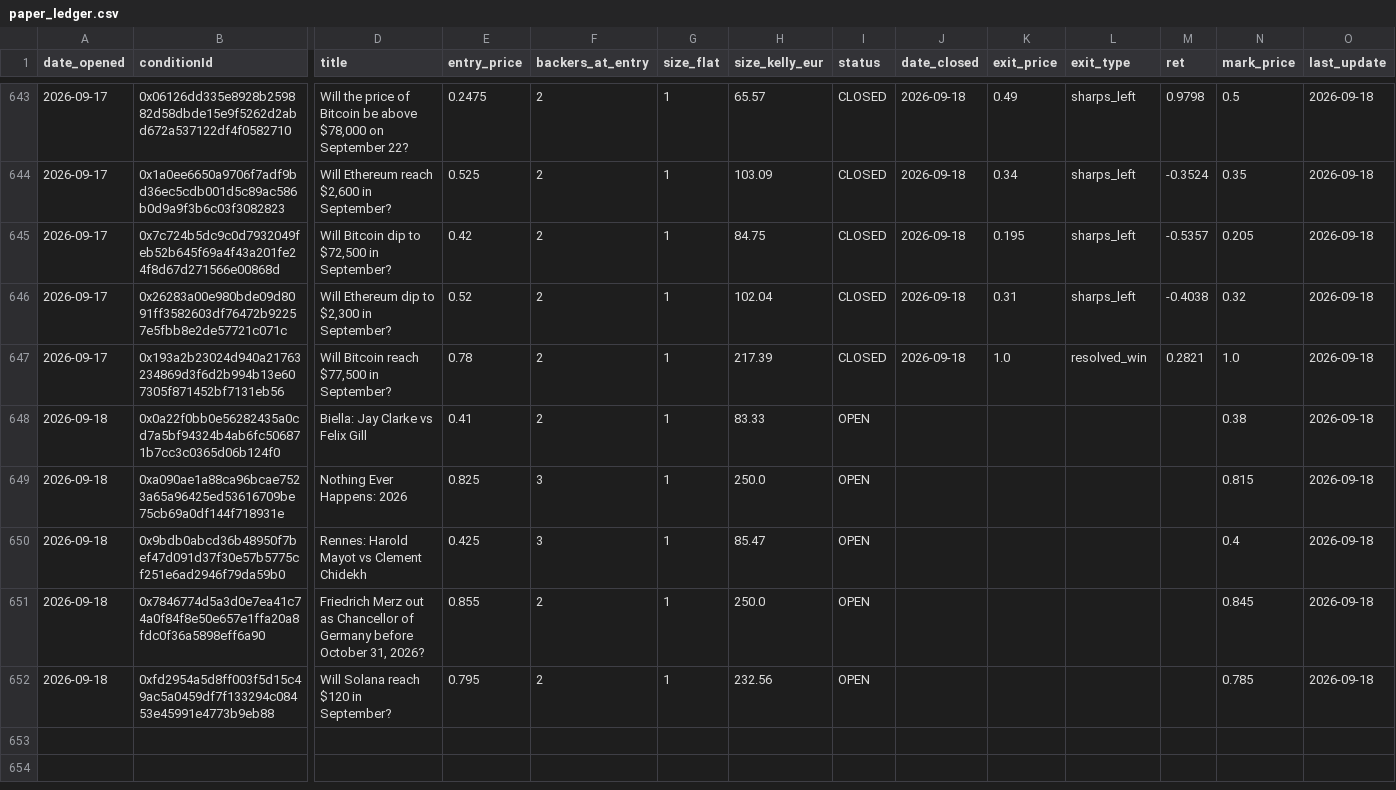
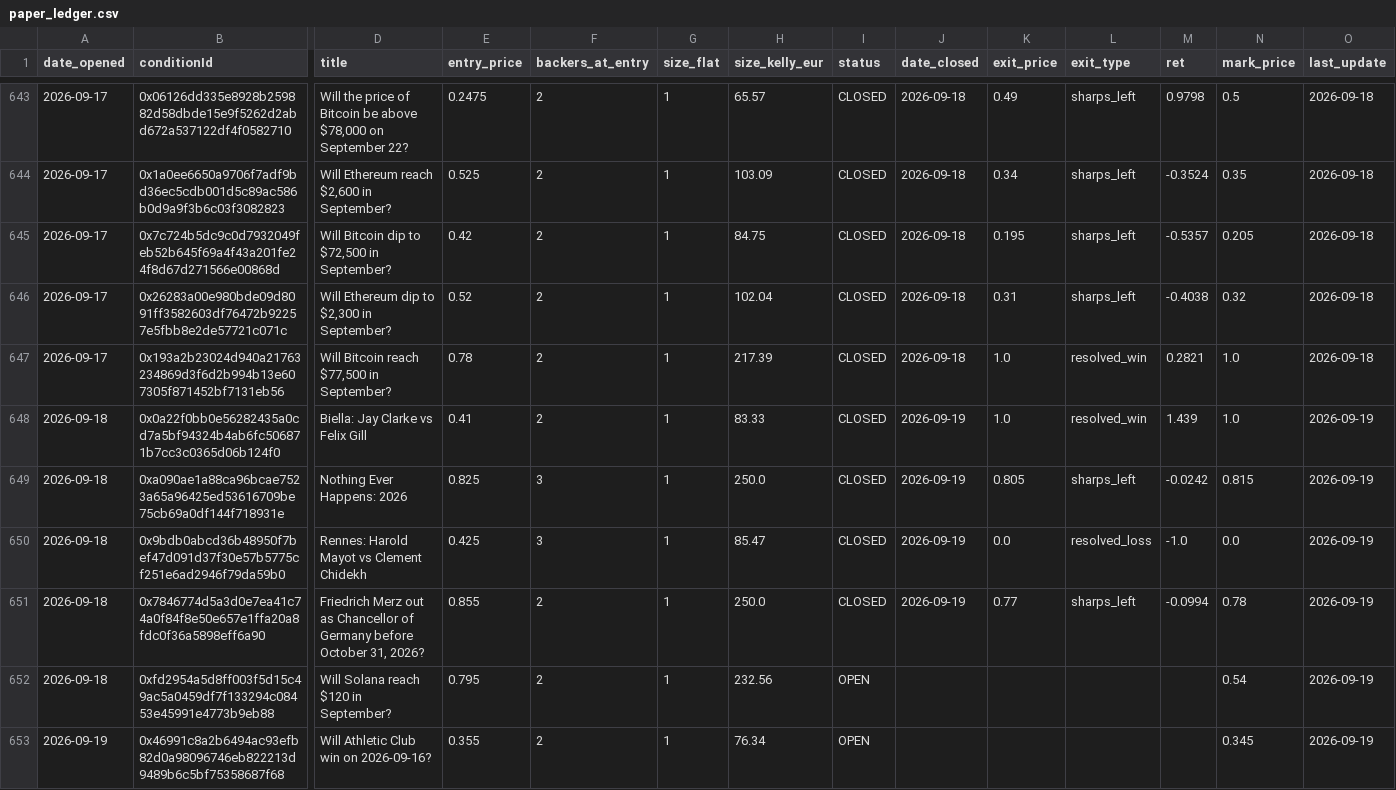
Before and after one commit to pietrodebernardi03-code/Polymarket-Consensus-Trading, a CSV file: paper_ledger.csv, drawn as a sheet; only a part is shown, gaps mark what is left out; rows hold the shown columns only; the diff covers the shown part only; the diff names each change by its address in the sheet, - before the commit and + after, or states it on an @@ line.

```diff
--- a/paper_ledger.csv
+++ b/paper_ledger.csv
-I648:I651 (status): OPEN
+I648:I651 (status): CLOSED
-J648:J651 (date_closed): (empty)
+J648:J651 (date_closed): 2026-09-19
-K648 (exit_price): (empty)
+K648 (exit_price): 1.0
-L648 (exit_type): (empty)
+L648 (exit_type): resolved_win
-M648 (ret): (empty)
+M648 (ret): 1.439
-N648 (mark_price): 0.38
+N648 (mark_price): 1.0
-O648:O652 (last_update): 2026-09-18
+O648:O652 (last_update): 2026-09-19
-K649 (exit_price): (empty)
+K649 (exit_price): 0.805
-L649 (exit_type): (empty)
+L649 (exit_type): sharps_left
-M649 (ret): (empty)
+M649 (ret): -0.0242
-K650 (exit_price): (empty)
+K650 (exit_price): 0.0
-L650 (exit_type): (empty)
+L650 (exit_type): resolved_loss
-M650 (ret): (empty)
+M650 (ret): -1.0
-N650 (mark_price): 0.4
+N650 (mark_price): 0.0
-K651 (exit_price): (empty)
+K651 (exit_price): 0.77
-L651 (exit_type): (empty)
+L651 (exit_type): sharps_left
-M651 (ret): (empty)
+M651 (ret): -0.0994
-N651 (mark_price): 0.845
+N651 (mark_price): 0.78
-N652 (mark_price): 0.785
+N652 (mark_price): 0.54
+row 653: 2026-09-19 | 0x46991c8a2b6494ac93efb82d0a98096746eb822213d9489b6c5bf75358687f68 | Will Athletic Club win on 2026-09-16? | 0.355 | 2 | 1 | 76.34 | OPEN |  |  |  |  | 0.345 | 2026-09-19
```
Also changed, not shown: 5 added rows and 100 edited cells elsewhere in this file, 1 other file.
